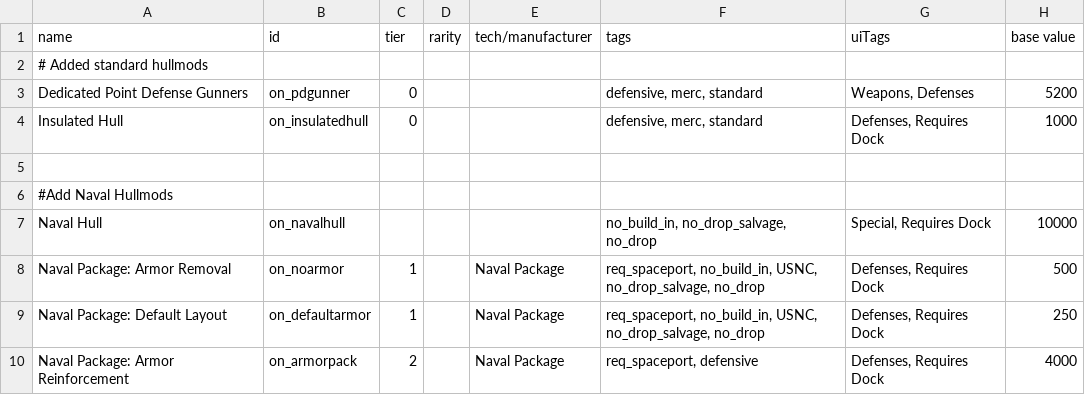
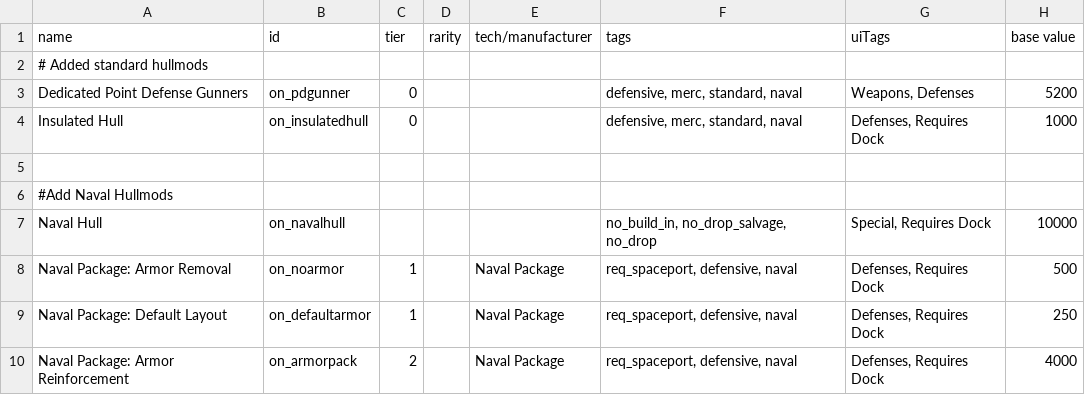
Before and after one commit to OfflcerSam/NavalSector, a CSV file: data/hullmods/hull_mods.csv, drawn as a sheet; only a part is shown; the diff covers the shown part only; the diff names each change by its address in the sheet, - before the commit and + after, or states it on an @@ line.

```diff
--- a/data/hullmods/hull_mods.csv
+++ b/data/hullmods/hull_mods.csv
-F3:F4 (tags): defensive, merc, standard
+F3:F4 (tags): defensive, merc, standard, naval
-F8:F9 (tags): req_spaceport, no_build_in, USNC, no_drop_salvage, no_drop
+F8:F9 (tags): req_spaceport, defensive, naval
-F10 (tags): req_spaceport, defensive
+F10 (tags): req_spaceport, defensive, naval
```
Also changed, not shown: 4 added rows and 4 edited cells elsewhere in this file, 9 other files.
